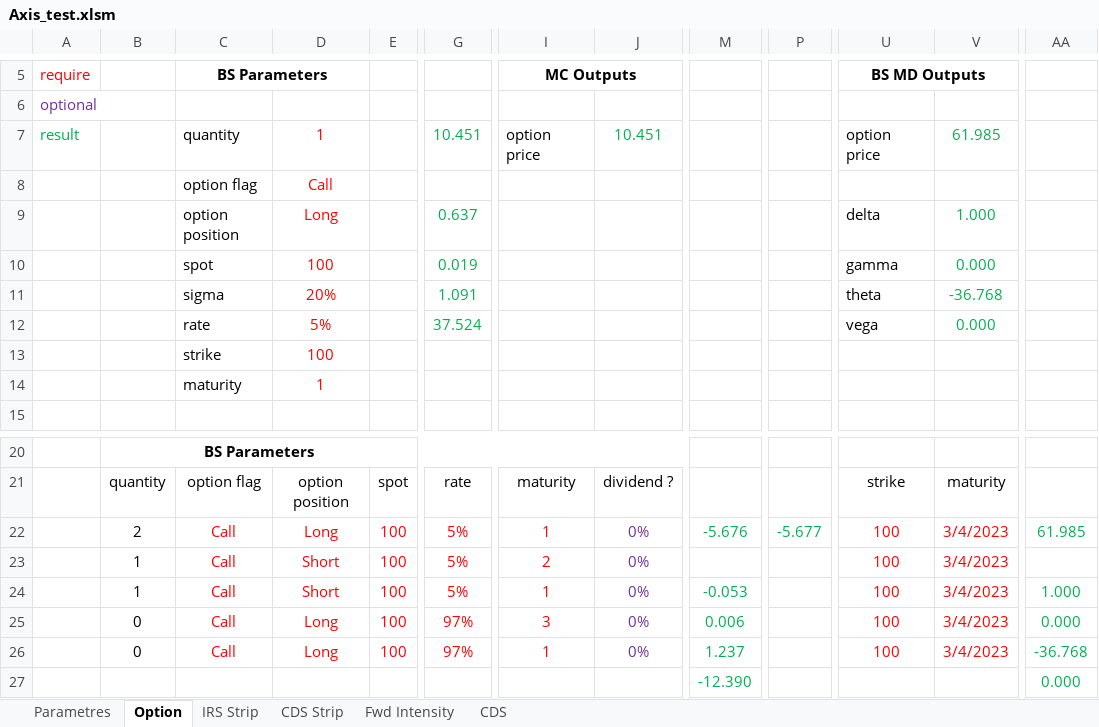
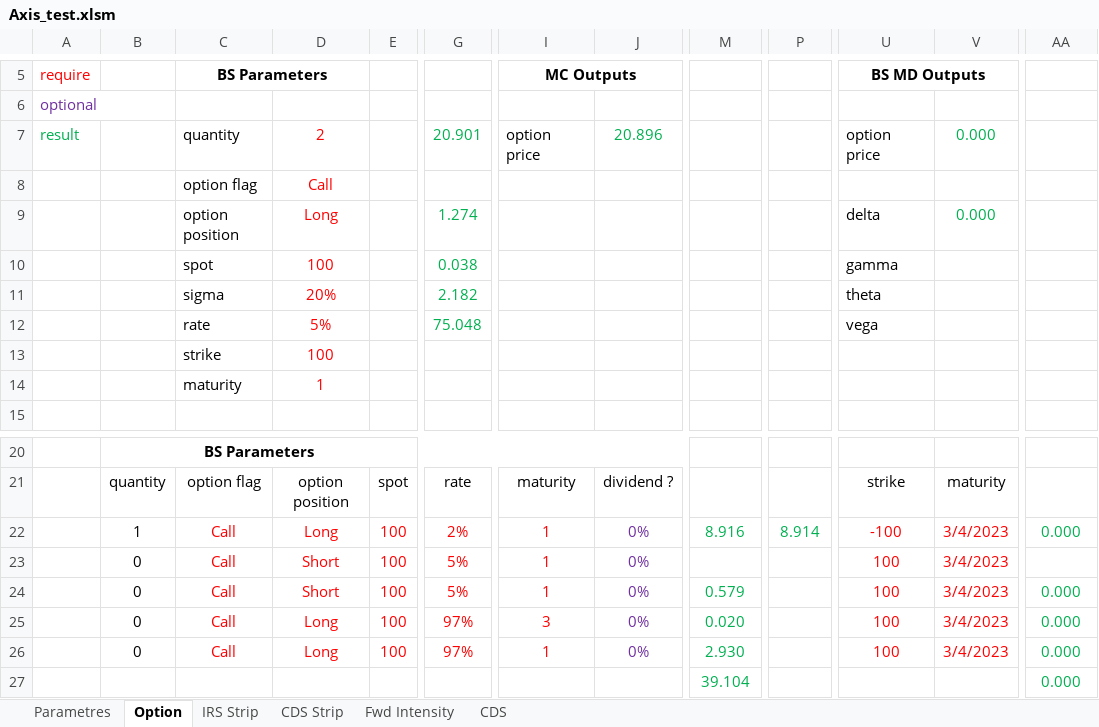
Before and after one commit to mbaAxis/Valo, an Excel workbook: common/Axis_test.xlsm, sheet Option, drawn as a sheet; only a part is shown, gaps mark what is left out; values as stored, in another font and other column widths than the file's, no borders; charts and pictures not drawn; the diff names each change by its address in the sheet, - before the commit and + after, or states it on an @@ line.

Commit message:
add Addin file and Update Axis_test_2 file

```diff
--- a/common/Axis_test.xlsm (sheet Option)
+++ b/common/Axis_test.xlsm (sheet Option)
-D7: 1
+D7: 2
-G7: 10.451
+G7: 20.901
-J7: 10.451
+J7: 20.896
-V7: 61.985
+V7: 0.000
-G9: 0.637
+G9: 1.274
-V9: 1.000
+V9: 0.000
-G10: 0.019
+G10: 0.038
-V10: 0.000
+V10: (empty)
-G11: 1.091
+G11: 2.182
-V11: -36.768
+V11: (empty)
-G12: 37.524
+G12: 75.048
-V12: 0.000
+V12: (empty)
-B22: 2
+B22: 1
-G22: 5%
+G22: 2%
-M22: -5.676
+M22: 8.916
-P22: -5.677
+P22: 8.914
-U22: 100
+U22: -100
-AA22: 61.985
+AA22: 0.000
-B23:B24: 1
+B23:B24: 0
-I23: 2
+I23: 1
-M24: -0.053
+M24: 0.579
-AA24: 1.000
+AA24: 0.000
-M25: 0.006
+M25: 0.020
-M26: 1.237
+M26: 2.930
-AA26: -36.768
+AA26: 0.000
-M27: -12.390
+M27: 39.104
```
Also changed, not shown: sheet CDS, formulas that keep their value, charts or pictures, 10 other files.
